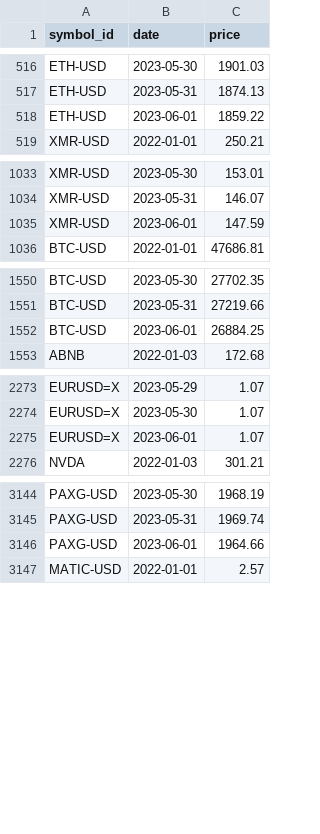
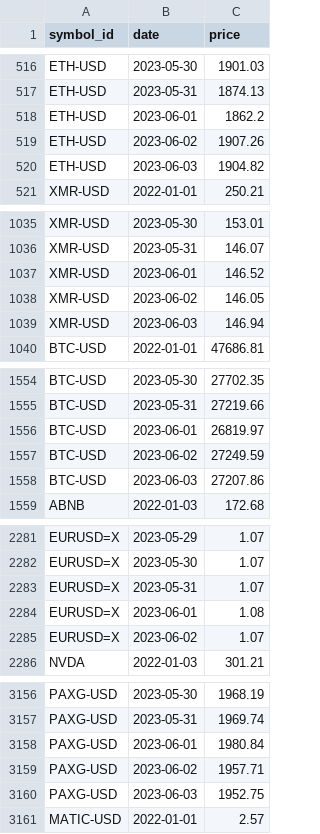
Before and after one commit to majbc1999/Pomocnik-za-trgovanje, a CSV file: Podatki/price_history.csv, drawn as a sheet; only a part is shown, gaps mark what is left out; the diff covers the shown part only.

```diff
--- a/Podatki/price_history.csv
+++ b/Podatki/price_history.csv
@@ -517,3 +517,5 @@ ETH-USD,2023-05-30,1901.03
 ETH-USD,2023-05-31,1874.13
-ETH-USD,2023-06-01,1859.22
+ETH-USD,2023-06-01,1862.2
+ETH-USD,2023-06-02,1907.26
+ETH-USD,2023-06-03,1904.82
 XMR-USD,2022-01-01,250.21
@@ -1034,3 +1036,5 @@ XMR-USD,2023-05-30,153.01
 XMR-USD,2023-05-31,146.07
-XMR-USD,2023-06-01,147.59
+XMR-USD,2023-06-01,146.52
+XMR-USD,2023-06-02,146.05
+XMR-USD,2023-06-03,146.94
 BTC-USD,2022-01-01,47686.81
@@ -1551,3 +1555,5 @@ BTC-USD,2023-05-30,27702.35
 BTC-USD,2023-05-31,27219.66
-BTC-USD,2023-06-01,26884.25
+BTC-USD,2023-06-01,26819.97
+BTC-USD,2023-06-02,27249.59
+BTC-USD,2023-06-03,27207.86
 ABNB,2022-01-03,172.68
@@ -2274,3 +2282,5 @@ EURUSD=X,2023-05-29,1.07
 EURUSD=X,2023-05-30,1.07
-EURUSD=X,2023-06-01,1.07
+EURUSD=X,2023-05-31,1.07
+EURUSD=X,2023-06-01,1.08
+EURUSD=X,2023-06-02,1.07
 NVDA,2022-01-03,301.21
@@ -3145,3 +3157,5 @@ PAXG-USD,2023-05-30,1968.19
 PAXG-USD,2023-05-31,1969.74
-PAXG-USD,2023-06-01,1964.66
+PAXG-USD,2023-06-01,1980.84
+PAXG-USD,2023-06-02,1957.71
+PAXG-USD,2023-06-03,1952.75
 MATIC-USD,2022-01-01,2.57
```
Also changed, not shown: 16 added rows and 1 edited cell elsewhere in this file, Podatki/Posamezni_simboli/BTC-USD.csv, Podatki/Posamezni_simboli/ETH-USD.csv, 14 other files.
